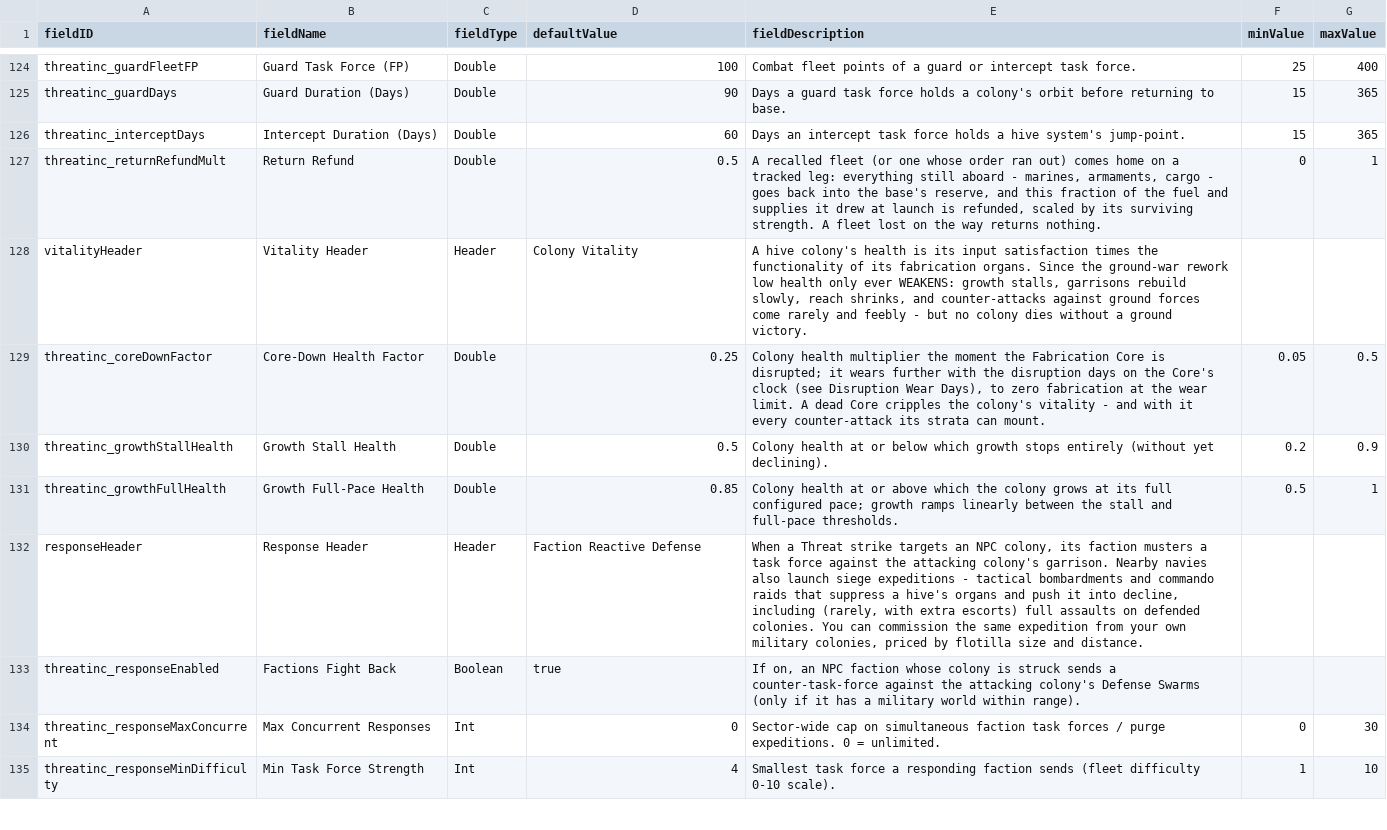
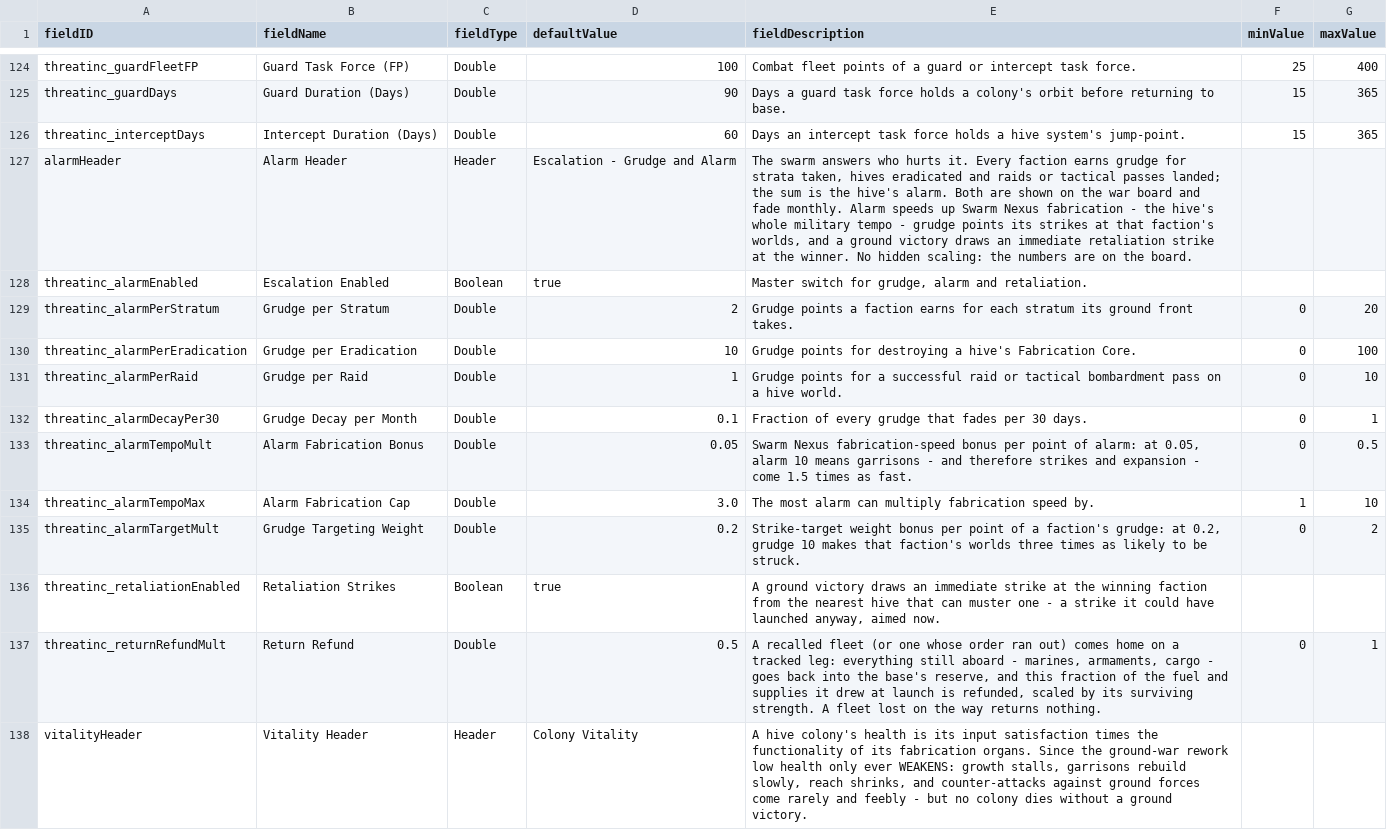
Before and after one commit to pogoman/ThreatIncursion, a CSV file: data/config/LunaSettings.csv, drawn as a sheet; only a part is shown, gaps mark what is left out; the shorter side is filled out with more unchanged rows.

```diff
--- a/data/config/LunaSettings.csv
+++ b/data/config/LunaSettings.csv
@@ -126,2 +126,12 @@ threatinc_guardDays,Guard Duration (Days),Double,90,"Days a guard task force hol
 threatinc_interceptDays,Intercept Duration (Days),Double,60,"Days an intercept task force holds a hive system's jump-point.",15,365
+alarmHeader,Alarm Header,Header,Escalation - Grudge and Alarm,"The swarm answers who hurts it. Every faction earns grudge for strata taken, hives eradicated and raids or tactical passes landed; the sum is the hive's alarm. Both are shown on the war board and fade monthly. Alarm speeds up Swarm Nexus fabrication - the hive's whole military tempo - grudge points its strikes at that faction's worlds, and a ground victory draws an immediate retaliation strike at the winner. No hidden scaling: the numbers are on the board.",,
+threatinc_alarmEnabled,Escalation Enabled,Boolean,true,"Master switch for grudge, alarm and retaliation.",,
+threatinc_alarmPerStratum,Grudge per Stratum,Double,2,"Grudge points a faction earns for each stratum its ground front takes.",0,20
+threatinc_alarmPerEradication,Grudge per Eradication,Double,10,"Grudge points for destroying a hive's Fabrication Core.",0,100
+threatinc_alarmPerRaid,Grudge per Raid,Double,1,"Grudge points for a successful raid or tactical bombardment pass on a hive world.",0,10
+threatinc_alarmDecayPer30,Grudge Decay per Month,Double,0.1,"Fraction of every grudge that fades per 30 days.",0,1
+threatinc_alarmTempoMult,Alarm Fabrication Bonus,Double,0.05,"Swarm Nexus fabrication-speed bonus per point of alarm: at 0.05, alarm 10 means garrisons - and therefore strikes and expansion - come 1.5 times as fast.",0,0.5
+threatinc_alarmTempoMax,Alarm Fabrication Cap,Double,3.0,"The most alarm can multiply fabrication speed by.",1,10
+threatinc_alarmTargetMult,Grudge Targeting Weight,Double,0.2,"Strike-target weight bonus per point of a faction's grudge: at 0.2, grudge 10 makes that faction's worlds three times as likely to be struck.",0,2
+threatinc_retaliationEnabled,Retaliation Strikes,Boolean,true,"A ground victory draws an immediate strike at the winning faction from the nearest hive that can muster one - a strike it could have launched anyway, aimed now.",,
 threatinc_returnRefundMult,Return Refund,Double,0.5,"A recalled fleet (or one whose order ran out) comes home on a tracked leg: everything still aboard - marines, armaments, cargo - goes back into the base's reserve, and this fraction of the fuel and supplies it drew at launch is refunded, scaled by its surviving strength. A fleet lost on the way returns nothing.",0,1
```
Also changed, not shown: 11 other files.
